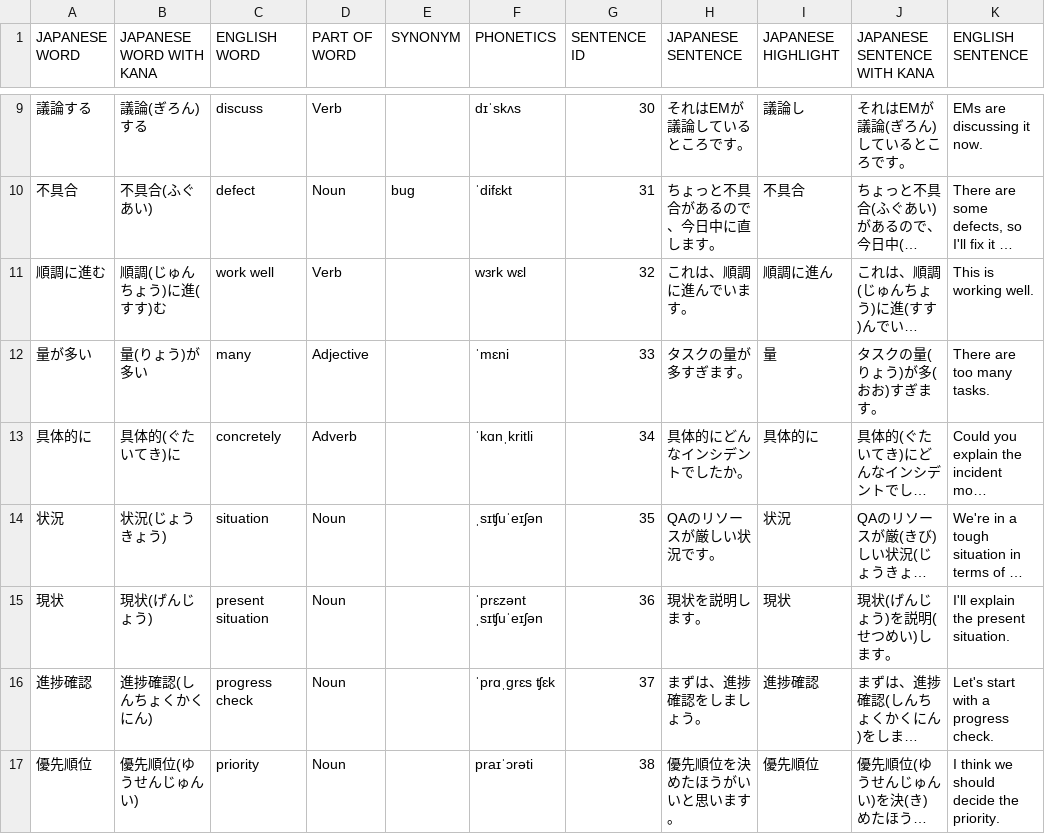
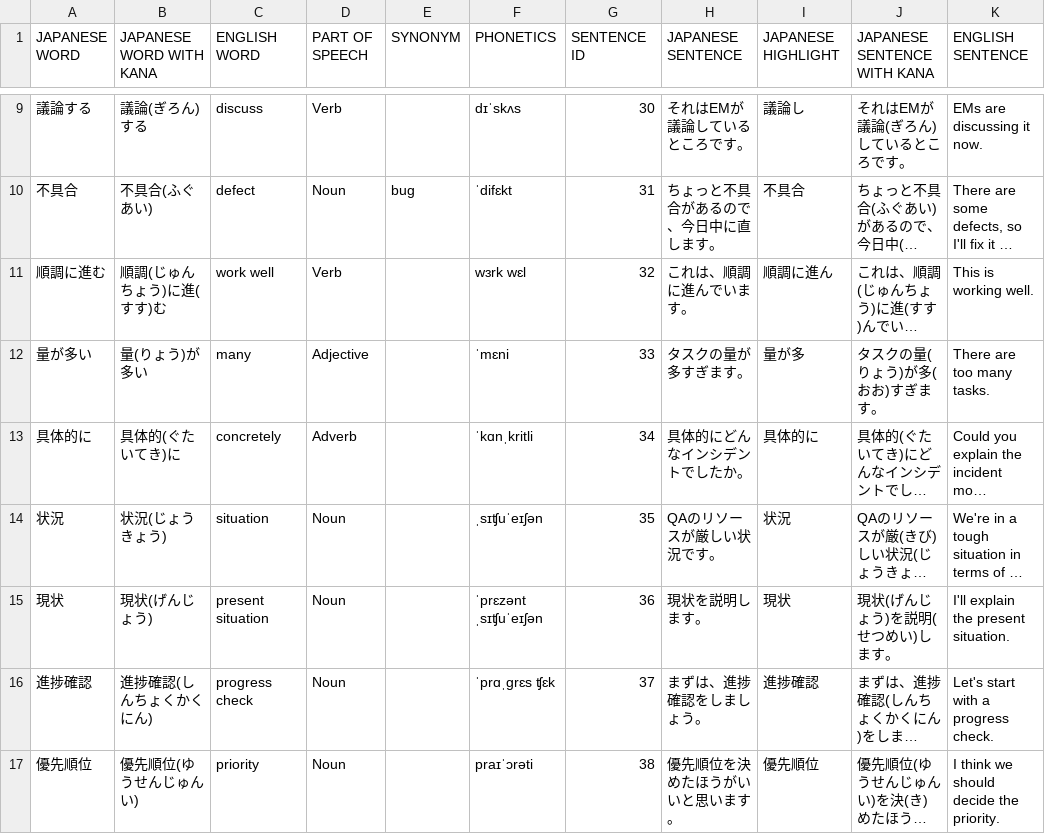
Before and after one commit to OpenFlashcard/engineer-vocabulary-list, a CSV file: csv/list_2.csv, drawn as a sheet; only a part is shown, gaps mark what is left out; long unchanged cells end in …; the diff names each change by its address in the sheet, - before the commit and + after, or states it on an @@ line.

```diff
--- a/csv/list_2.csv
+++ b/csv/list_2.csv
-D1: PART OF WORD
+D1: PART OF SPEECH
-I12 (JAPANESE HIGHLIGHT): 量
+I12 (JAPANESE HIGHLIGHT): 量が多
```
Also changed, not shown: anki/engineer-vocabulary-list2.csv, anki/engineer-vocabulary-list3.csv, 6 other files.
